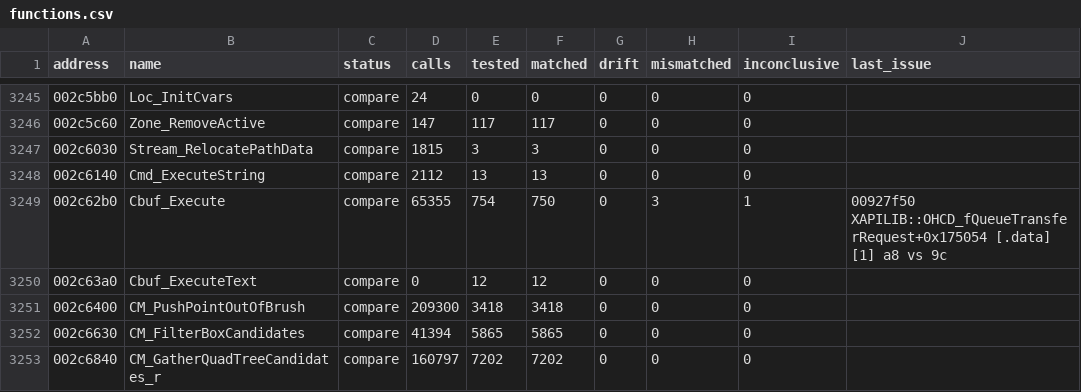
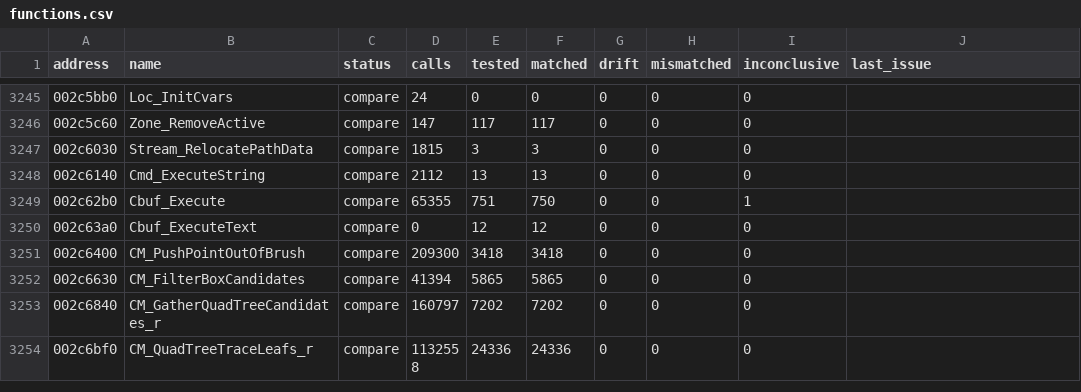
Before and after one commit to SmokeDoggy044/CoD2-BRO-Native-Loader, a CSV file: tools/data/functions.csv, drawn as a sheet; only a part is shown, gaps mark what is left out; the shorter side is filled out with more unchanged rows.

```diff
--- a/tools/data/functions.csv
+++ b/tools/data/functions.csv
@@ -3248,3 +3248,3 @@ address,name,status,calls,tested,matched,drift,mismatched,inconclusive,last_issu
 002c6140,Cmd_ExecuteString,compare,2112,13,13,0,0,0,""
-002c62b0,Cbuf_Execute,compare,65355,754,750,0,3,1,"00927f50 XAPILIB::OHCD_fQueueTransferRequest+0x175054 [.data] [1] a8 vs 9c"
+002c62b0,Cbuf_Execute,compare,65355,751,750,0,0,1,
 002c63a0,Cbuf_ExecuteText,compare,0,12,12,0,0,0,""
```
